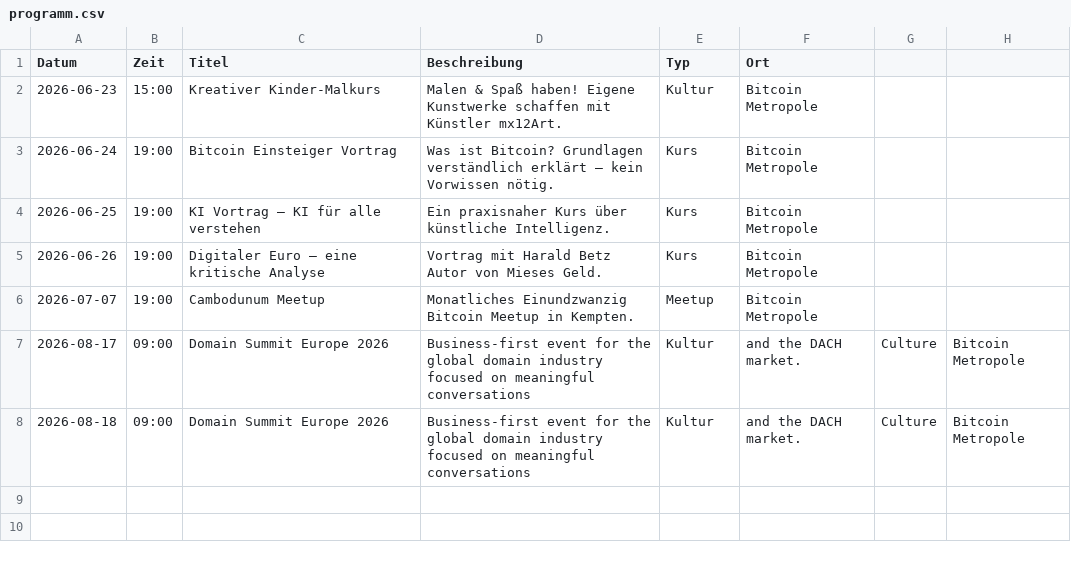
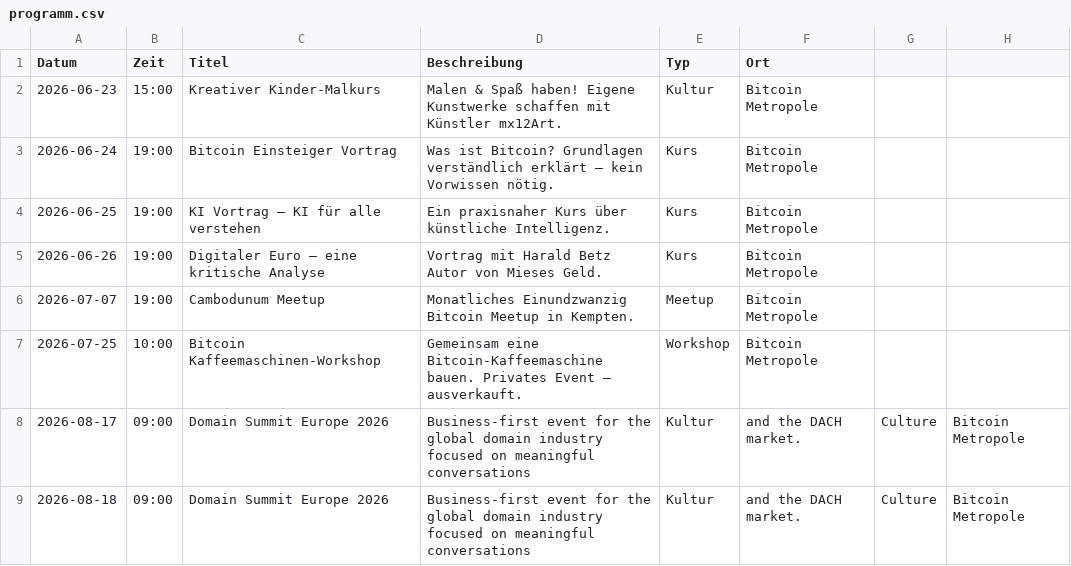
Before and after one commit to Razue/bitcoin_metropole_kempten, a CSV file: programm.csv, drawn as a sheet.

Commit message:
Update programm.csv

```diff
--- a/programm.csv
+++ b/programm.csv
@@ -6,2 +6,3 @@ Datum,Zeit,Titel,Beschreibung,Typ,Ort
 2026-07-07,19:00,Cambodunum Meetup,Monatliches Einundzwanzig Bitcoin Meetup in Kempten.,Meetup,Bitcoin Metropole
+2026-07-25,10:00,Bitcoin Kaffeemaschinen-Workshop,Gemeinsam eine Bitcoin-Kaffeemaschine bauen. Privates Event – ausverkauft.,Workshop,Bitcoin Metropole
 2026-08-17,09:00,Domain Summit Europe 2026,Business-first event for the global domain industry focused on meaningful conversations, Kultur, and the DACH market.,Culture,Bitcoin Metropole
```
